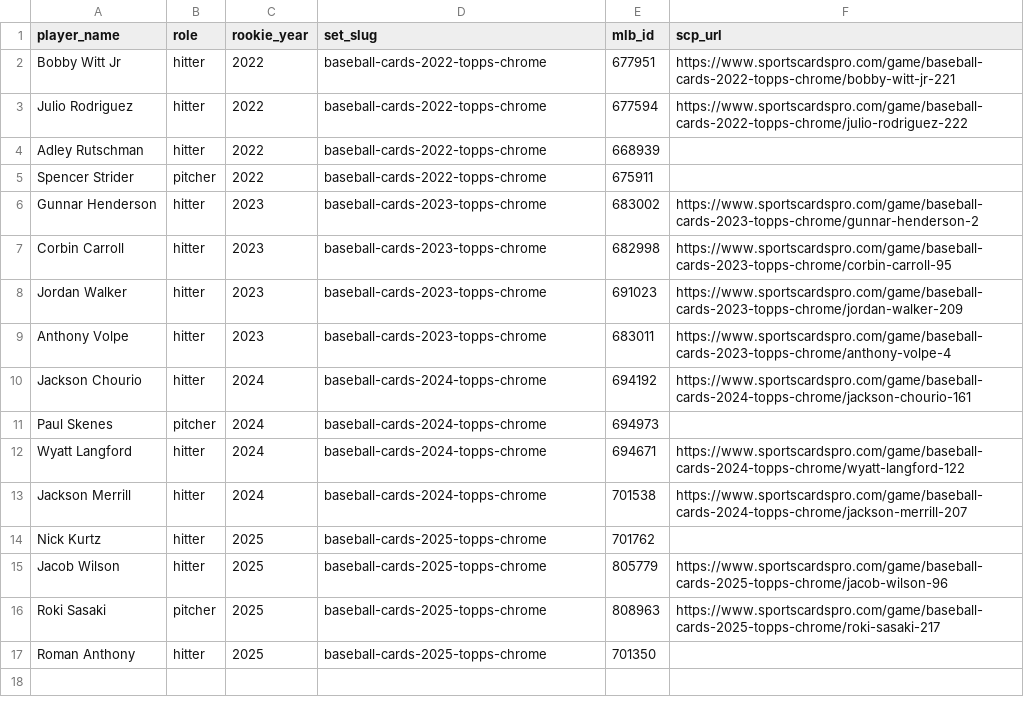
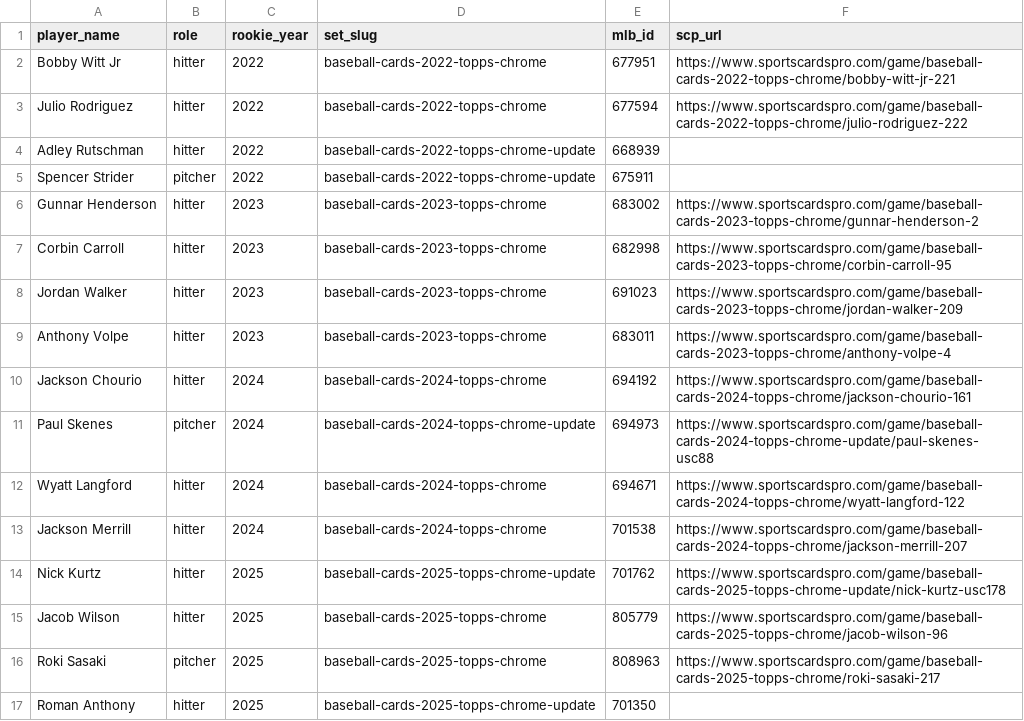
Before and after one commit to Its-a-space-station/sports_cards_research_and_modeling, a CSV file: data/reference/cards_seed.csv, drawn as a sheet.

Commit message:
fix: no parallel fallback in resolver; re-seed 5 players to update sets

```diff
--- a/data/reference/cards_seed.csv
+++ b/data/reference/cards_seed.csv
@@ -3,4 +3,4 @@ Bobby Witt Jr,hitter,2022,baseball-cards-2022-topps-chrome,677951,https://www.sp
 Julio Rodriguez,hitter,2022,baseball-cards-2022-topps-chrome,677594,https://www.sportscardspro.com/game/baseball-cards-2022-topps-chrome/julio-rodriguez-222
-Adley Rutschman,hitter,2022,baseball-cards-2022-topps-chrome,668939,
-Spencer Strider,pitcher,2022,baseball-cards-2022-topps-chrome,675911,
+Adley Rutschman,hitter,2022,baseball-cards-2022-topps-chrome-update,668939,
+Spencer Strider,pitcher,2022,baseball-cards-2022-topps-chrome-update,675911,
 Gunnar Henderson,hitter,2023,baseball-cards-2023-topps-chrome,683002,https://www.sportscardspro.com/game/baseball-cards-2023-topps-chrome/gunnar-henderson-2
@@ -10,8 +10,8 @@ Anthony Volpe,hitter,2023,baseball-cards-2023-topps-chrome,683011,https://www.sp
 Jackson Chourio,hitter,2024,baseball-cards-2024-topps-chrome,694192,https://www.sportscardspro.com/game/baseball-cards-2024-topps-chrome/jackson-chourio-161
-Paul Skenes,pitcher,2024,baseball-cards-2024-topps-chrome,694973,
+Paul Skenes,pitcher,2024,baseball-cards-2024-topps-chrome-update,694973,https://www.sportscardspro.com/game/baseball-cards-2024-topps-chrome-update/paul-skenes-usc88
 Wyatt Langford,hitter,2024,baseball-cards-2024-topps-chrome,694671,https://www.sportscardspro.com/game/baseball-cards-2024-topps-chrome/wyatt-langford-122
 Jackson Merrill,hitter,2024,baseball-cards-2024-topps-chrome,701538,https://www.sportscardspro.com/game/baseball-cards-2024-topps-chrome/jackson-merrill-207
-Nick Kurtz,hitter,2025,baseball-cards-2025-topps-chrome,701762,
+Nick Kurtz,hitter,2025,baseball-cards-2025-topps-chrome-update,701762,https://www.sportscardspro.com/game/baseball-cards-2025-topps-chrome-update/nick-kurtz-usc178
 Jacob Wilson,hitter,2025,baseball-cards-2025-topps-chrome,805779,https://www.sportscardspro.com/game/baseball-cards-2025-topps-chrome/jacob-wilson-96
 Roki Sasaki,pitcher,2025,baseball-cards-2025-topps-chrome,808963,https://www.sportscardspro.com/game/baseball-cards-2025-topps-chrome/roki-sasaki-217
-Roman Anthony,hitter,2025,baseball-cards-2025-topps-chrome,701350,
+Roman Anthony,hitter,2025,baseball-cards-2025-topps-chrome-update,701350,
```
Also changed, not shown: 2 other files.
